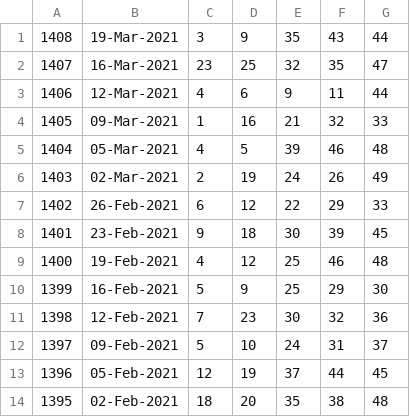
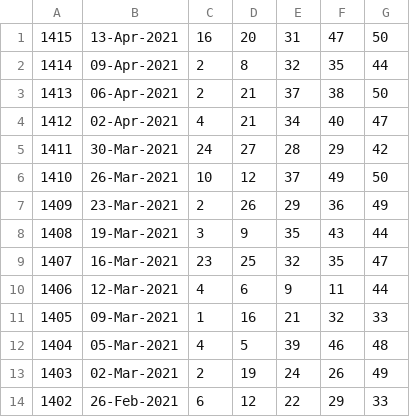
Before and after one commit to pastorcmentarny/DomJavaKB, a CSV file: data/lotto/euro-hotpicks-all-draws.csv, drawn as a sheet; only a part is shown; the shorter side is filled out with more unchanged rows.

```diff
--- a/data/lotto/euro-hotpicks-all-draws.csv
+++ b/data/lotto/euro-hotpicks-all-draws.csv
@@ -1 +1,8 @@
+1415,13-Apr-2021,16,20,31,47,50
+1414,09-Apr-2021,2,8,32,35,44
+1413,06-Apr-2021,2,21,37,38,50
+1412,02-Apr-2021,4,21,34,40,47
+1411,30-Mar-2021,24,27,28,29,42
+1410,26-Mar-2021,10,12,37,49,50
+1409,23-Mar-2021,2,26,29,36,49
 1408,19-Mar-2021,3,9,35,43,44
```
Also changed, not shown: data/lotto/euro-all-draws.csv, data/lotto/lotto-hotpicks-all-draws.csv, 21 other files.
